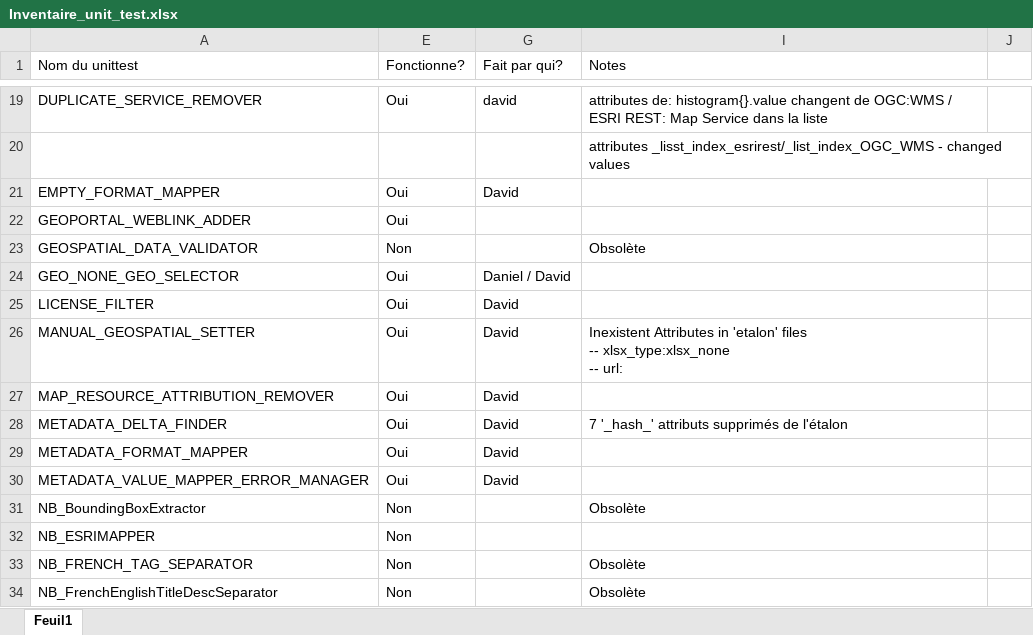
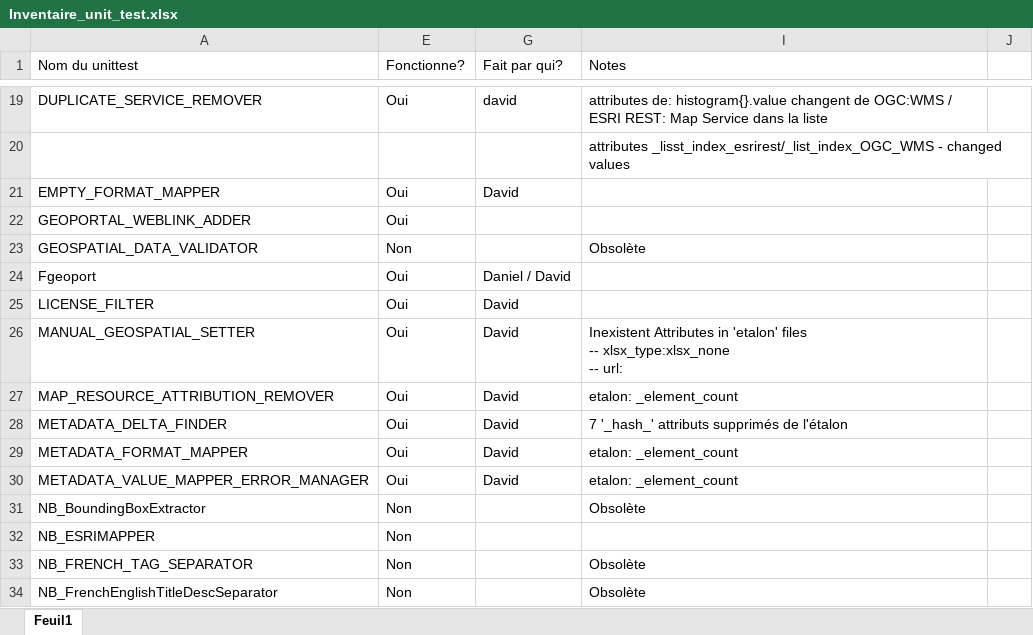
Before and after one commit to federal-geospatial-platform/fgp-metadata-proxy, an Excel workbook: FME_files/UNIT_TESTS/Inventaire_unit_test.xlsx, sheet Feuil1, drawn as a sheet; only a part is shown, gaps mark what is left out; values as stored, in another font and other column widths than the file's, no cell formats; the diff covers the shown part only; the diff names each change by its address in the sheet, - before the commit and + after, or states it on an @@ line.

```diff
--- a/FME_files/UNIT_TESTS/Inventaire_unit_test.xlsx (sheet Feuil1)
+++ b/FME_files/UNIT_TESTS/Inventaire_unit_test.xlsx (sheet Feuil1)
-A24 (Nom du unittest): GEO_NONE_GEO_SELECTOR
+A24 (Nom du unittest): Fgeoport
-I27 (Notes): (empty)
+I27 (Notes): etalon: _element_count
-I29:I30 (Notes): (empty)
+I29:I30 (Notes): etalon: _element_count
```
Also changed, not shown: 17 added rows and 25 edited cells elsewhere in this sheet, cell formats, 11 other files.
